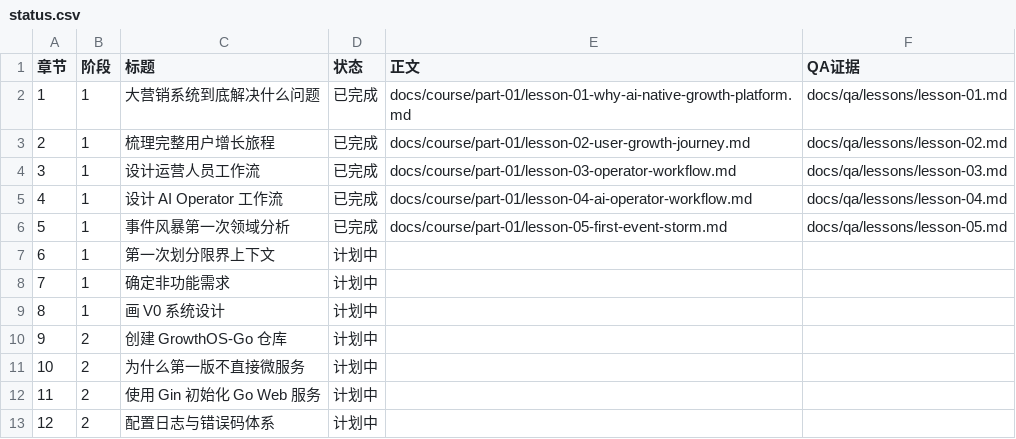
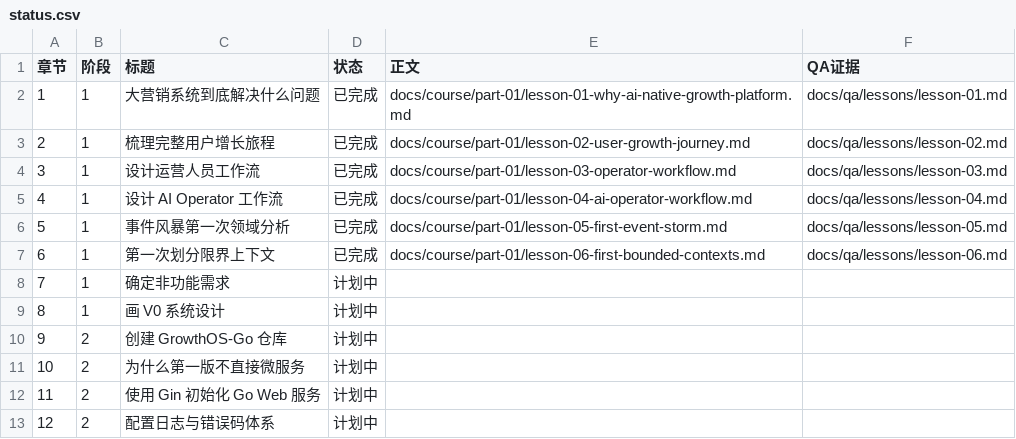
Before and after one commit to Atingaii/GrowthOS-Go, a CSV file: docs/course/status.csv, drawn as a sheet; only a part is shown.

Commit message:
docs: complete lesson six bounded contexts

```diff
--- a/docs/course/status.csv
+++ b/docs/course/status.csv
@@ -6,3 +6,3 @@
 5,1,事件风暴第一次领域分析,已完成,docs/course/part-01/lesson-05-first-event-storm.md,docs/qa/lessons/lesson-05.md
-6,1,第一次划分限界上下文,计划中,,
+6,1,第一次划分限界上下文,已完成,docs/course/part-01/lesson-06-first-bounded-contexts.md,docs/qa/lessons/lesson-06.md
 7,1,确定非功能需求,计划中,,
```
Also changed, not shown: 12 other files.
